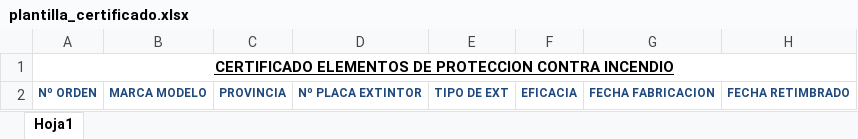
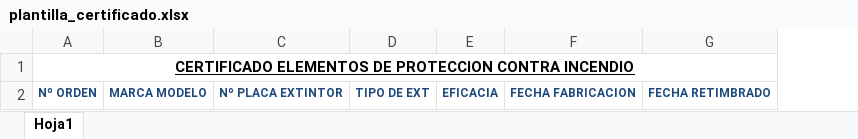
Before and after one commit to jaimebaldeon/crm-backend, an Excel workbook: templates/plantilla_certificado.xlsx, sheet Hoja1, drawn as a sheet; values as stored, in another font and other column widths than the file's, no borders; the diff names each change by its address in the sheet, - before the commit and + after, or states it on an @@ line.

Commit message:
Remove Provincia Certificado and Add Provincia Facturas

```diff
--- a/templates/plantilla_certificado.xlsx (sheet Hoja1)
+++ b/templates/plantilla_certificado.xlsx (sheet Hoja1)
-column C, row 2: PROVINCIA
```
Also changed, not shown: 2 other files.
